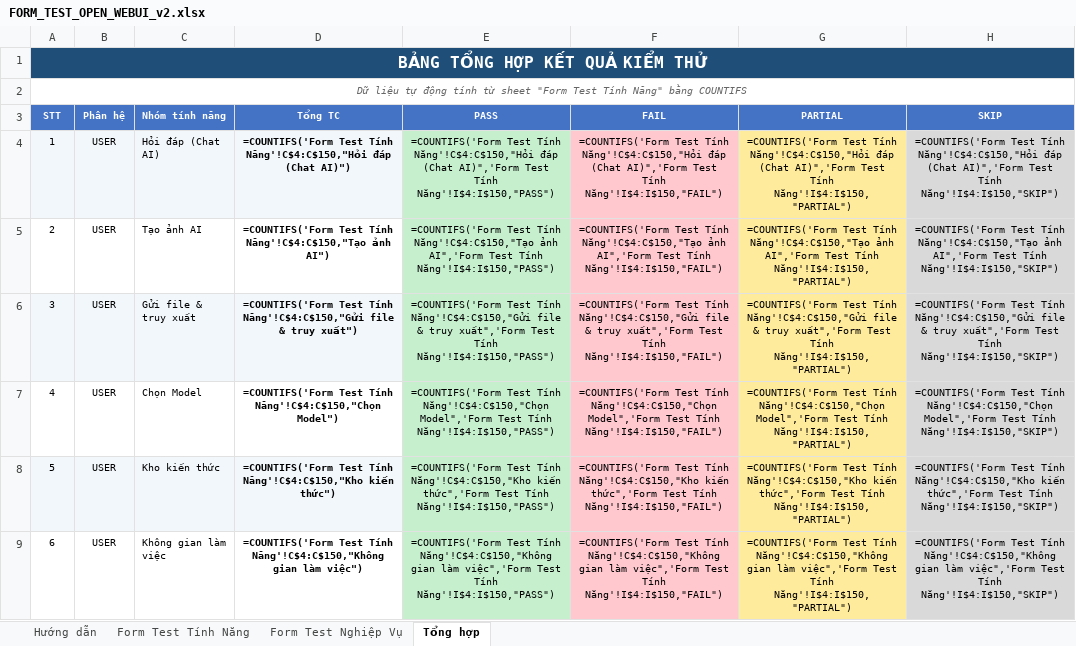
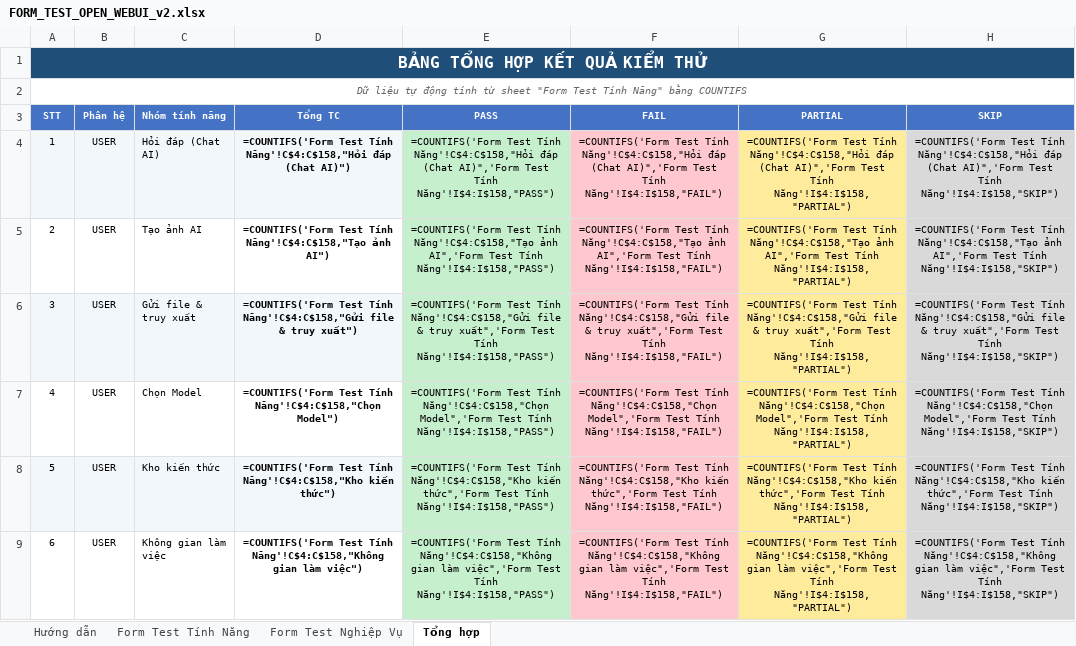
Before and after one commit to ThanhDT127/Oppen_Web_UI, an Excel workbook: docs/FORM_TEST_OPEN_WEBUI_v2.xlsx, sheet Tổng hợp, drawn as a sheet; only a part is shown; values as stored, in another font and other column widths than the file's, no borders; formulas without a stored value are shown as written; the diff covers the shown part only; the diff names each change by its address in the sheet, - before the commit and + after, or states it on an @@ line.

```diff
--- a/docs/FORM_TEST_OPEN_WEBUI_v2.xlsx (sheet Tổng hợp)
+++ b/docs/FORM_TEST_OPEN_WEBUI_v2.xlsx (sheet Tổng hợp)
-D4 (Tổng TC): …Test Tính Năng'!C$4:C$150,"Hỏi đáp (Chat…
+D4 (Tổng TC): …Test Tính Năng'!C$4:C$158,"Hỏi đáp (Chat…
-E4 (PASS): …Test Tính Năng'!C$4:C$150,"Hỏi đáp (Chat AI)",'Form Test Tính Năng'!I$4:I$150,"PASS")
+E4 (PASS): …Test Tính Năng'!C$4:C$158,"Hỏi đáp (Chat AI)",'Form Test Tính Năng'!I$4:I$158,"PASS")
-F4 (FAIL): …Test Tính Năng'!C$4:C$150,"Hỏi đáp (Chat AI)",'Form Test Tính Năng'!I$4:I$150,"FAIL")
+F4 (FAIL): …Test Tính Năng'!C$4:C$158,"Hỏi đáp (Chat AI)",'Form Test Tính Năng'!I$4:I$158,"FAIL")
-G4 (PARTIAL): …Test Tính Năng'!C$4:C$150,"Hỏi đáp (Chat AI)",'Form Test Tính Năng'!I$4:I$150,"PARTIAL")
+G4 (PARTIAL): …Test Tính Năng'!C$4:C$158,"Hỏi đáp (Chat AI)",'Form Test Tính Năng'!I$4:I$158,"PARTIAL")
-H4 (SKIP): …Test Tính Năng'!C$4:C$150,"Hỏi đáp (Chat AI)",'Form Test Tính Năng'!I$4:I$150,"SKIP")
+H4 (SKIP): …Test Tính Năng'!C$4:C$158,"Hỏi đáp (Chat AI)",'Form Test Tính Năng'!I$4:I$158,"SKIP")
-D5 (Tổng TC): …Test Tính Năng'!C$4:C$150,"Tạo ảnh AI")
+D5 (Tổng TC): …Test Tính Năng'!C$4:C$158,"Tạo ảnh AI")
-E5 (PASS): …Test Tính Năng'!C$4:C$150,"Tạo ảnh AI",'Form Test Tính Năng'!I$4:I$150,"PASS")
+E5 (PASS): …Test Tính Năng'!C$4:C$158,"Tạo ảnh AI",'Form Test Tính Năng'!I$4:I$158,"PASS")
-F5 (FAIL): …Test Tính Năng'!C$4:C$150,"Tạo ảnh AI",'Form Test Tính Năng'!I$4:I$150,"FAIL")
+F5 (FAIL): …Test Tính Năng'!C$4:C$158,"Tạo ảnh AI",'Form Test Tính Năng'!I$4:I$158,"FAIL")
-G5 (PARTIAL): …Test Tính Năng'!C$4:C$150,"Tạo ảnh AI",'Form Test Tính Năng'!I$4:I$150,"PARTIAL")
+G5 (PARTIAL): …Test Tính Năng'!C$4:C$158,"Tạo ảnh AI",'Form Test Tính Năng'!I$4:I$158,"PARTIAL")
-H5 (SKIP): …Test Tính Năng'!C$4:C$150,"Tạo ảnh AI",'Form Test Tính Năng'!I$4:I$150,"SKIP")
+H5 (SKIP): …Test Tính Năng'!C$4:C$158,"Tạo ảnh AI",'Form Test Tính Năng'!I$4:I$158,"SKIP")
-D6 (Tổng TC): …Test Tính Năng'!C$4:C$150,"Gửi file &…
+D6 (Tổng TC): …Test Tính Năng'!C$4:C$158,"Gửi file &…
-E6 (PASS): …Test Tính Năng'!C$4:C$150,"Gửi file & truy xuất",'Form Test Tính Năng'!I$4:I$150,"PASS")
+E6 (PASS): …Test Tính Năng'!C$4:C$158,"Gửi file & truy xuất",'Form Test Tính Năng'!I$4:I$158,"PASS")
-F6 (FAIL): …Test Tính Năng'!C$4:C$150,"Gửi file & truy xuất",'Form Test Tính Năng'!I$4:I$150,"FAIL")
+F6 (FAIL): …Test Tính Năng'!C$4:C$158,"Gửi file & truy xuất",'Form Test Tính Năng'!I$4:I$158,"FAIL")
-G6 (PARTIAL): …Test Tính Năng'!C$4:C$150,"Gửi file & truy xuất",'Form Test Tính Năng'!I$4:I$150,"PARTIAL")
+G6 (PARTIAL): …Test Tính Năng'!C$4:C$158,"Gửi file & truy xuất",'Form Test Tính Năng'!I$4:I$158,"PARTIAL")
-H6 (SKIP): …Test Tính Năng'!C$4:C$150,"Gửi file & truy xuất",'Form Test Tính Năng'!I$4:I$150,"SKIP")
+H6 (SKIP): …Test Tính Năng'!C$4:C$158,"Gửi file & truy xuất",'Form Test Tính Năng'!I$4:I$158,"SKIP")
-D7 (Tổng TC): …Test Tính Năng'!C$4:C$150,"Chọn Model")
+D7 (Tổng TC): …Test Tính Năng'!C$4:C$158,"Chọn Model")
-E7 (PASS): …Test Tính Năng'!C$4:C$150,"Chọn Model",'Form Test Tính Năng'!I$4:I$150,"PASS")
+E7 (PASS): …Test Tính Năng'!C$4:C$158,"Chọn Model",'Form Test Tính Năng'!I$4:I$158,"PASS")
-F7 (FAIL): …Test Tính Năng'!C$4:C$150,"Chọn Model",'Form Test Tính Năng'!I$4:I$150,"FAIL")
+F7 (FAIL): …Test Tính Năng'!C$4:C$158,"Chọn Model",'Form Test Tính Năng'!I$4:I$158,"FAIL")
-G7 (PARTIAL): …Test Tính Năng'!C$4:C$150,"Chọn Model",'Form Test Tính Năng'!I$4:I$150,"PARTIAL")
+G7 (PARTIAL): …Test Tính Năng'!C$4:C$158,"Chọn Model",'Form Test Tính Năng'!I$4:I$158,"PARTIAL")
-H7 (SKIP): …Test Tính Năng'!C$4:C$150,"Chọn Model",'Form Test Tính Năng'!I$4:I$150,"SKIP")
+H7 (SKIP): …Test Tính Năng'!C$4:C$158,"Chọn Model",'Form Test Tính Năng'!I$4:I$158,"SKIP")
-D8 (Tổng TC): …Test Tính Năng'!C$4:C$150,"Kho kiến thức")
+D8 (Tổng TC): …Test Tính Năng'!C$4:C$158,"Kho kiến thức")
-E8 (PASS): …Test Tính Năng'!C$4:C$150,"Kho kiến thức",'Form Test Tính Năng'!I$4:I$150,"PASS")
+E8 (PASS): …Test Tính Năng'!C$4:C$158,"Kho kiến thức",'Form Test Tính Năng'!I$4:I$158,"PASS")
-F8 (FAIL): …Test Tính Năng'!C$4:C$150,"Kho kiến thức",'Form Test Tính Năng'!I$4:I$150,"FAIL")
+F8 (FAIL): …Test Tính Năng'!C$4:C$158,"Kho kiến thức",'Form Test Tính Năng'!I$4:I$158,"FAIL")
-G8 (PARTIAL): …Test Tính Năng'!C$4:C$150,"Kho kiến thức",'Form Test Tính Năng'!I$4:I$150,"PARTIAL")
+G8 (PARTIAL): …Test Tính Năng'!C$4:C$158,"Kho kiến thức",'Form Test Tính Năng'!I$4:I$158,"PARTIAL")
-H8 (SKIP): …Test Tính Năng'!C$4:C$150,"Kho kiến thức",'Form Test Tính Năng'!I$4:I$150,"SKIP")
+H8 (SKIP): …Test Tính Năng'!C$4:C$158,"Kho kiến thức",'Form Test Tính Năng'!I$4:I$158,"SKIP")
-D9 (Tổng TC): …Test Tính Năng'!C$4:C$150,"Không gian làm…
+D9 (Tổng TC): …Test Tính Năng'!C$4:C$158,"Không gian làm…
-E9 (PASS): …Test Tính Năng'!C$4:C$150,"Không gian làm việc",'Form Test Tính Năng'!I$4:I$150,"PASS")
+E9 (PASS): …Test Tính Năng'!C$4:C$158,"Không gian làm việc",'Form Test Tính Năng'!I$4:I$158,"PASS")
-F9 (FAIL): …Test Tính Năng'!C$4:C$150,"Không gian làm việc",'Form Test Tính Năng'!I$4:I$150,"FAIL")
+F9 (FAIL): …Test Tính Năng'!C$4:C$158,"Không gian làm việc",'Form Test Tính Năng'!I$4:I$158,"FAIL")
-G9 (PARTIAL): …Test Tính Năng'!C$4:C$150,"Không gian làm việc",'Form Test Tính Năng'!I$4:I$150,"PARTIAL")
+G9 (PARTIAL): …Test Tính Năng'!C$4:C$158,"Không gian làm việc",'Form Test Tính Năng'!I$4:I$158,"PARTIAL")
-H9 (SKIP): …Test Tính Năng'!C$4:C$150,"Không gian làm việc",'Form Test Tính Năng'!I$4:I$150,"SKIP")
+H9 (SKIP): …Test Tính Năng'!C$4:C$158,"Không gian làm việc",'Form Test Tính Năng'!I$4:I$158,"SKIP")
```
Also changed, not shown: 40 edited cells elsewhere in this sheet, sheet Form Test Tính Năng, sheet Form Test Nghiệp Vụ, 37 other files.
